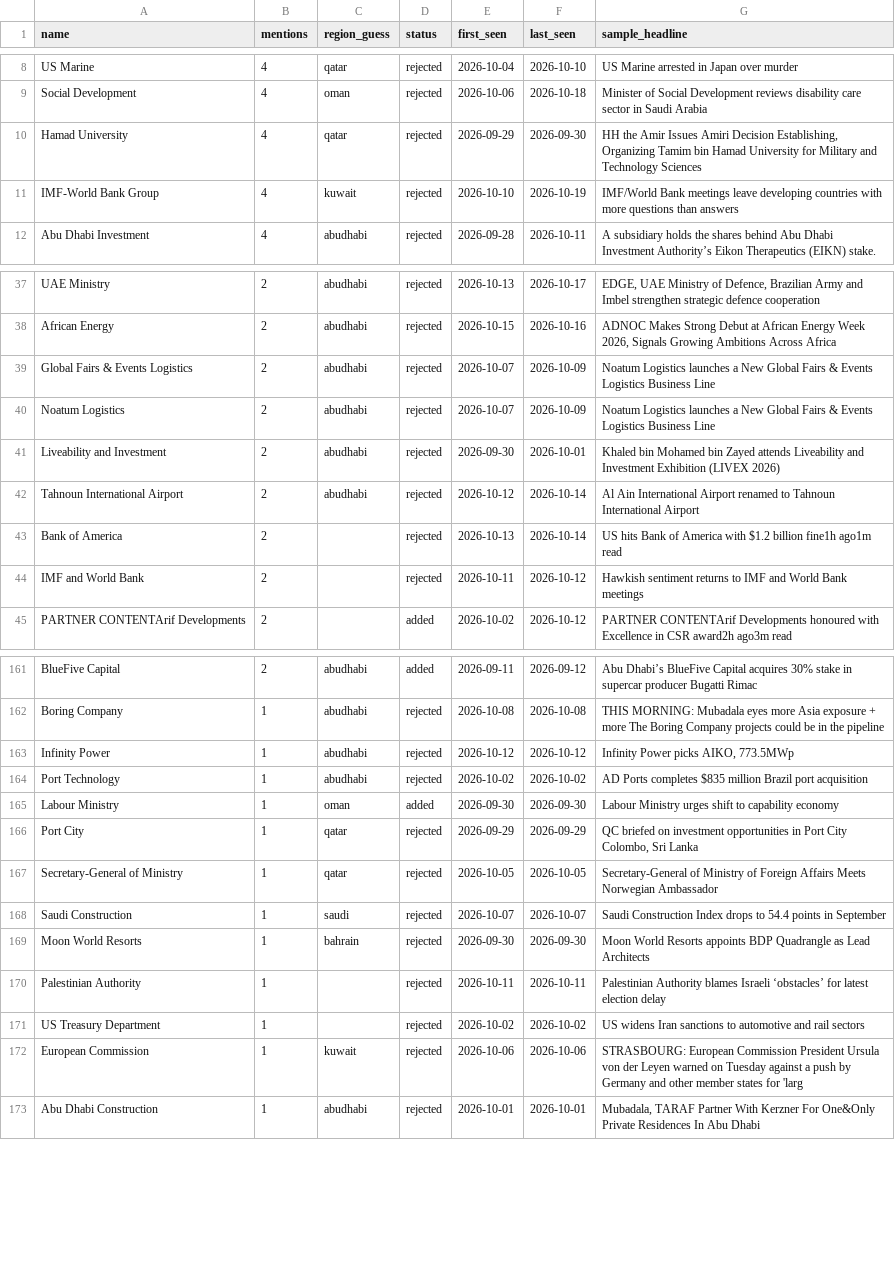
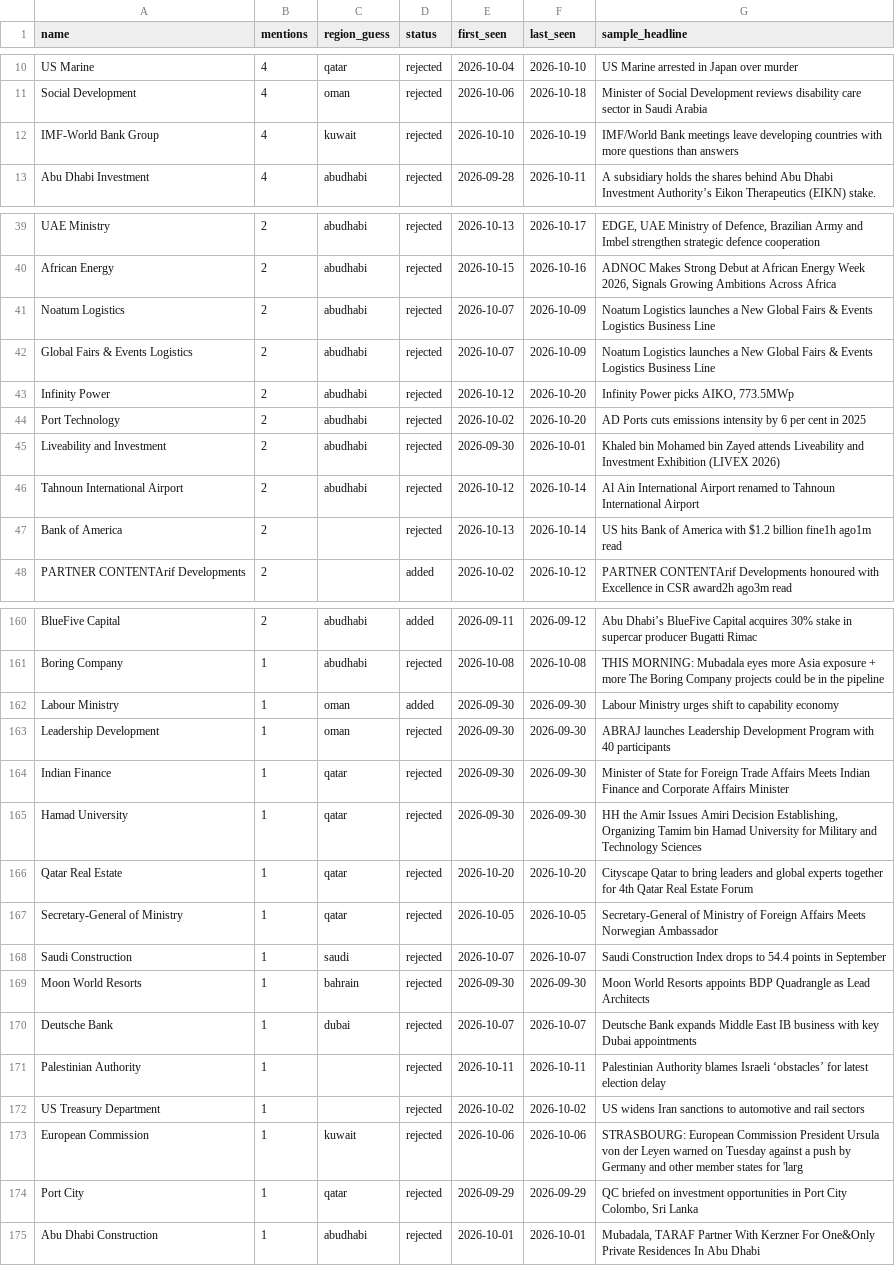
Before and after one commit to qizhangumich/power_network, a CSV file: data/institution_candidates.csv, drawn as a sheet; only a part is shown, gaps mark what is left out; the diff covers the shown part only.

```diff
--- a/data/institution_candidates.csv
+++ b/data/institution_candidates.csv
@@ -9,3 +11,2 @@ US Marine,4,qatar,rejected,2026-10-04,2026-10-10,US Marine arrested in Japan ove
 Social Development,4,oman,rejected,2026-10-06,2026-10-18,Minister of Social Development reviews disability care sector in Saudi Arabia
-Hamad University,4,qatar,rejected,2026-09-29,2026-09-30,"HH the Amir Issues Amiri Decision Establishing, Organizing Tamim bin Hamad University for Military and Technology Sciences"
 IMF-World Bank Group,4,kuwait,rejected,2026-10-10,2026-10-19,IMF/World Bank meetings leave developing countries with more questions than answers
@@ -38,4 +40,6 @@ UAE Ministry,2,abudhabi,rejected,2026-10-13,2026-10-17,"EDGE, UAE Ministry of De
 African Energy,2,abudhabi,rejected,2026-10-15,2026-10-16,"ADNOC Makes Strong Debut at African Energy Week 2026, Signals Growing Ambitions Across Africa"
+Noatum Logistics,2,abudhabi,rejected,2026-10-07,2026-10-09,Noatum Logistics launches a New Global Fairs & Events Logistics Business Line
 Global Fairs & Events Logistics,2,abudhabi,rejected,2026-10-07,2026-10-09,Noatum Logistics launches a New Global Fairs & Events Logistics Business Line
-Noatum Logistics,2,abudhabi,rejected,2026-10-07,2026-10-09,Noatum Logistics launches a New Global Fairs & Events Logistics Business Line
+Infinity Power,2,abudhabi,rejected,2026-10-12,2026-10-20,"Infinity Power picks AIKO, 773.5MWp"
+Port Technology,2,abudhabi,rejected,2026-10-02,2026-10-20,AD Ports cuts emissions intensity by 6 per cent in 2025
 Liveability and Investment,2,abudhabi,rejected,2026-09-30,2026-10-01,Khaled bin Mohamed bin Zayed attends Liveability and Investment Exhibition (LIVEX 2026)
@@ -43,3 +47,2 @@ Tahnoun International Airport,2,abudhabi,rejected,2026-10-12,2026-10-14,Al Ain I
 Bank of America,2,,rejected,2026-10-13,2026-10-14,US hits Bank of America with $1.2 billion fine1h ago1m read
-IMF and World Bank,2,,rejected,2026-10-11,2026-10-12,Hawkish sentiment returns to IMF and World Bank meetings
 PARTNER CONTENTArif Developments,2,,added,2026-10-02,2026-10-12,PARTNER CONTENTArif Developments honoured with Excellence in CSR award2h ago3m read
@@ -162,6 +161,7 @@ BlueFive Capital,2,abudhabi,added,2026-09-11,2026-09-12,Abu Dhabi’s BlueFive C
 Boring Company,1,abudhabi,rejected,2026-10-08,2026-10-08,THIS MORNING: Mubadala eyes more Asia exposure + more The Boring Company projects could be in the pipeline
-Infinity Power,1,abudhabi,rejected,2026-10-12,2026-10-12,"Infinity Power picks AIKO, 773.5MWp"
-Port Technology,1,abudhabi,rejected,2026-10-02,2026-10-02,AD Ports completes $835 million Brazil port acquisition
 Labour Ministry,1,oman,added,2026-09-30,2026-09-30,Labour Ministry urges shift to capability economy
-Port City,1,qatar,rejected,2026-09-29,2026-09-29,"QC briefed on investment opportunities in Port City Colombo, Sri Lanka"
+Leadership Development,1,oman,rejected,2026-09-30,2026-09-30,ABRAJ launches Leadership Development Program with 40 participants
+Indian Finance,1,qatar,rejected,2026-09-30,2026-09-30,Minister of State for Foreign Trade Affairs Meets Indian Finance and Corporate Affairs Minister
+Hamad University,1,qatar,rejected,2026-09-30,2026-09-30,"HH the Amir Issues Amiri Decision Establishing, Organizing Tamim bin Hamad University for Military and Technology Sciences"
+Qatar Real Estate,1,qatar,rejected,2026-10-20,2026-10-20,Cityscape Qatar to bring leaders and global experts together for 4th Qatar Real Estate Forum
 Secretary-General of Ministry,1,qatar,rejected,2026-10-05,2026-10-05,Secretary-General of Ministry of Foreign Affairs Meets Norwegian Ambassador
@@ -169,2 +169,3 @@ Saudi Construction,1,saudi,rejected,2026-10-07,2026-10-07,Saudi Construction Ind
 Moon World Resorts,1,bahrain,rejected,2026-09-30,2026-09-30,Moon World Resorts appoints BDP Quadrangle as Lead Architects
+Deutsche Bank,1,dubai,rejected,2026-10-07,2026-10-07,Deutsche Bank expands Middle East IB business with key Dubai appointments
 Palestinian Authority,1,,rejected,2026-10-11,2026-10-11,Palestinian Authority blames Israeli ‘obstacles’ for latest election delay
@@ -172,2 +173,3 @@ US Treasury Department,1,,rejected,2026-10-02,2026-10-02,US widens Iran sanction
 European Commission,1,kuwait,rejected,2026-10-06,2026-10-06,STRASBOURG: European Commission President Ursula von der Leyen warned on Tuesday against a push by Germany and other member states for 'larg
+Port City,1,qatar,rejected,2026-09-29,2026-09-29,"QC briefed on investment opportunities in Port City Colombo, Sri Lanka"
 Abu Dhabi Construction,1,abudhabi,rejected,2026-10-01,2026-10-01,"Mubadala, TARAF Partner With Kerzner For One&Only Private Residences In Abu Dhabi"
```
Also changed, not shown: 3 added rows, 4 removed rows and 2 edited cells elsewhere in this file, data/backfill_queue.csv, 16 other files.
